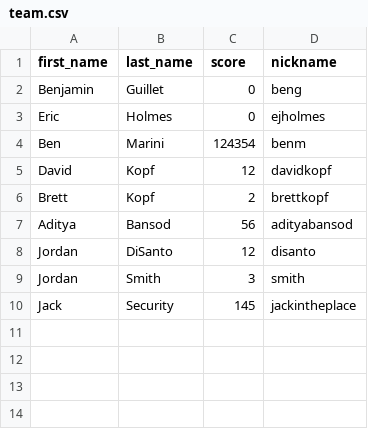
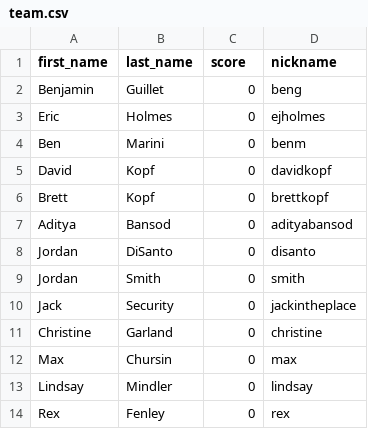
Before and after one commit to benguillet/r101-foosball, a CSV file: config/team.csv, drawn as a sheet.

```diff
--- a/config/team.csv
+++ b/config/team.csv
@@ -3,8 +3,12 @@ Benjamin, Guillet, 0, beng
 Eric, Holmes, 0, ejholmes
-Ben, Marini, 124354, benm
-David, Kopf, 12, davidkopf
-Brett, Kopf, 2, brettkopf
-Aditya, Bansod, 56, adityabansod
-Jordan, DiSanto, 12, disanto
-Jordan, Smith, 3, smith
-Jack, Security, 145, jackintheplace
+Ben, Marini, 0, benm
+David, Kopf, 0, davidkopf
+Brett, Kopf, 0, brettkopf
+Aditya, Bansod, 0, adityabansod
+Jordan, DiSanto, 0, disanto
+Jordan, Smith, 0, smith
+Jack, Security, 0, jackintheplace
+Christine, Garland, 0, christine
+Max, Chursin, 0, max
+Lindsay, Mindler, 0, lindsay
+Rex, Fenley, 0, rex
```
Also changed, not shown: 6 other files.
